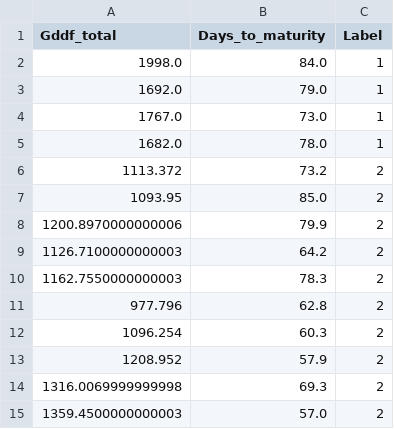
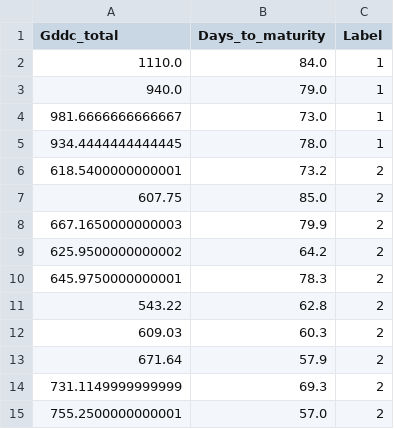
Before and after one commit to rstreet85/pepper-growth-ml, a CSV file: notebooks/annuum_raw.csv, drawn as a sheet.

Commit message:
Change default units to metric, NOAA data confirmed.

```diff
--- a/notebooks/annuum_raw.csv
+++ b/notebooks/annuum_raw.csv
@@ -1,15 +1,15 @@
-Gddf_total,Days_to_maturity,Label
-1998.0,84.0,1
-1692.0,79.0,1
-1767.0,73.0,1
-1682.0,78.0,1
-1113.372,73.2,2
-1093.95,85.0,2
-1200.8970000000006,79.9,2
-1126.7100000000003,64.2,2
-1162.7550000000003,78.3,2
-977.796,62.8,2
-1096.254,60.3,2
-1208.952,57.9,2
-1316.0069999999998,69.3,2
-1359.4500000000003,57.0,2
+Gddc_total,Days_to_maturity,Label
+1110.0,84.0,1
+940.0,79.0,1
+981.6666666666667,73.0,1
+934.4444444444445,78.0,1
+618.5400000000001,73.2,2
+607.75,85.0,2
+667.1650000000003,79.9,2
+625.9500000000002,64.2,2
+645.9750000000001,78.3,2
+543.22,62.8,2
+609.03,60.3,2
+671.64,57.9,2
+731.1149999999999,69.3,2
+755.2500000000001,57.0,2
```
Also changed, not shown: 2 other files.
